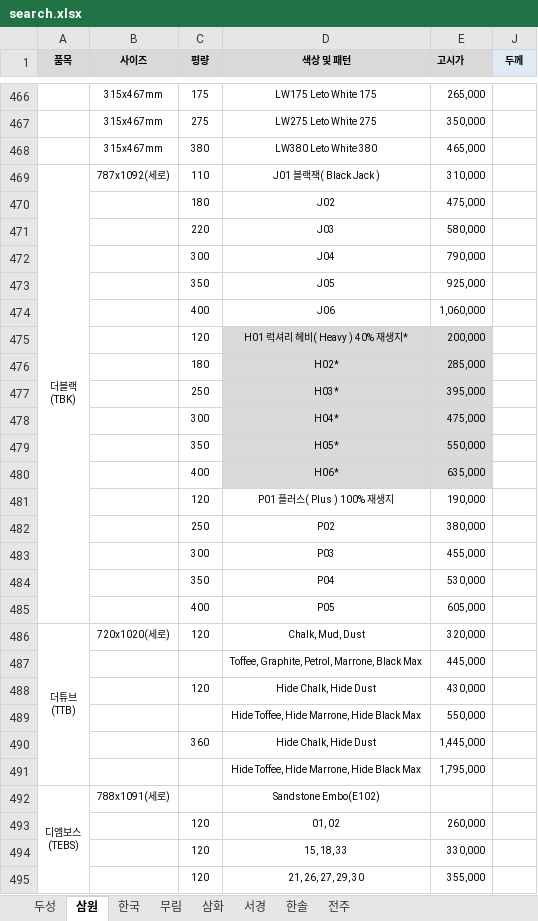
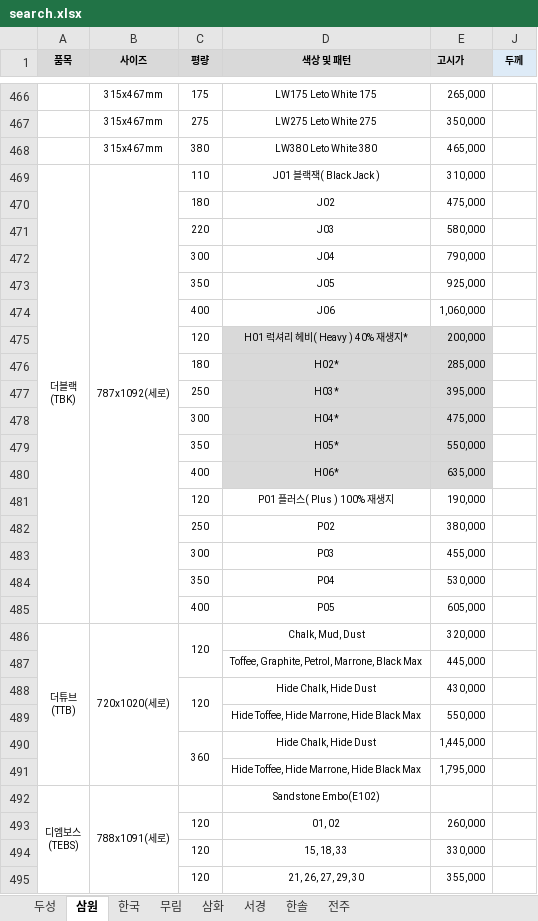
Before and after one commit to goodnotes2/paper, an Excel workbook: search.xlsx, sheet 삼원, drawn as a sheet; only a part is shown, gaps mark what is left out; values as stored, in another font and other column widths than the file's, no borders; charts and pictures not drawn; the diff covers the shown part only; the diff names each change by its address in the sheet, - before the commit and + after, or states it on an @@ line.

Commit message:
415454

```diff
--- a/search.xlsx (sheet 삼원)
+++ b/search.xlsx (sheet 삼원)
+B469:B485 merged
+B486:B491 merged
+C486:C487 merged
+C488:C489 merged
+C490:C491 merged
+B492:B496 merged
```
Also changed, not shown: 17 removed rows, 51 edited cells and merged cells elsewhere in this sheet, formulas that keep their value, charts or pictures.
